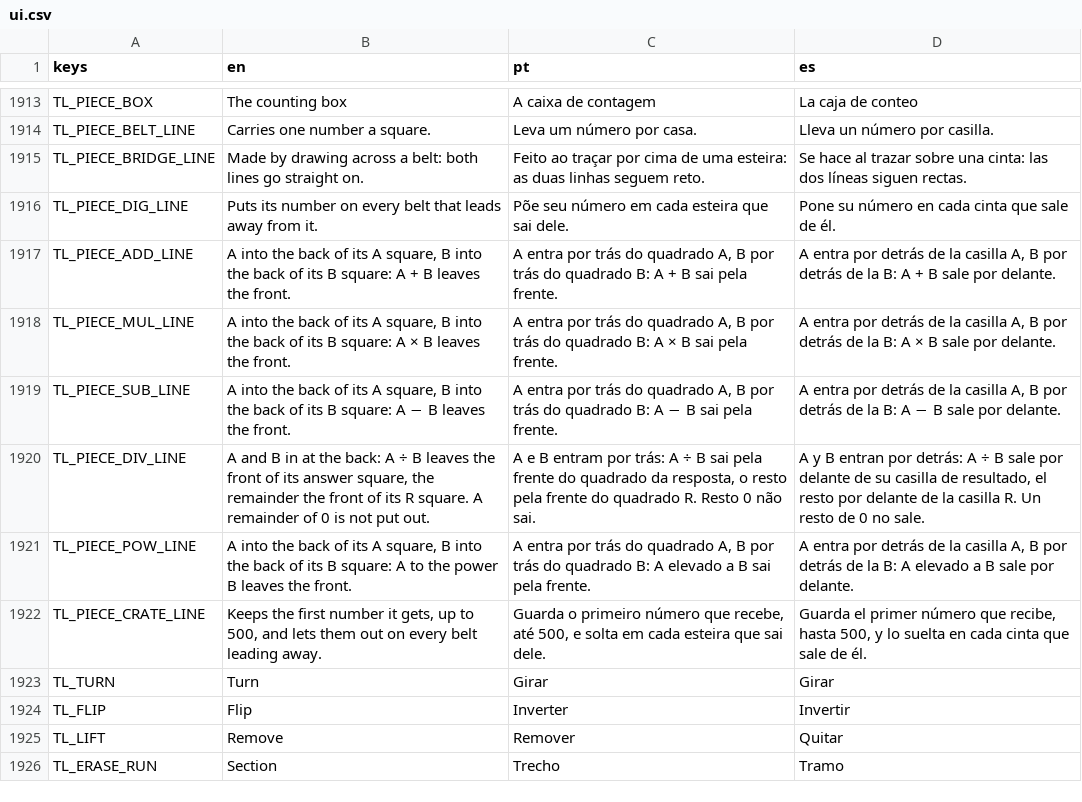
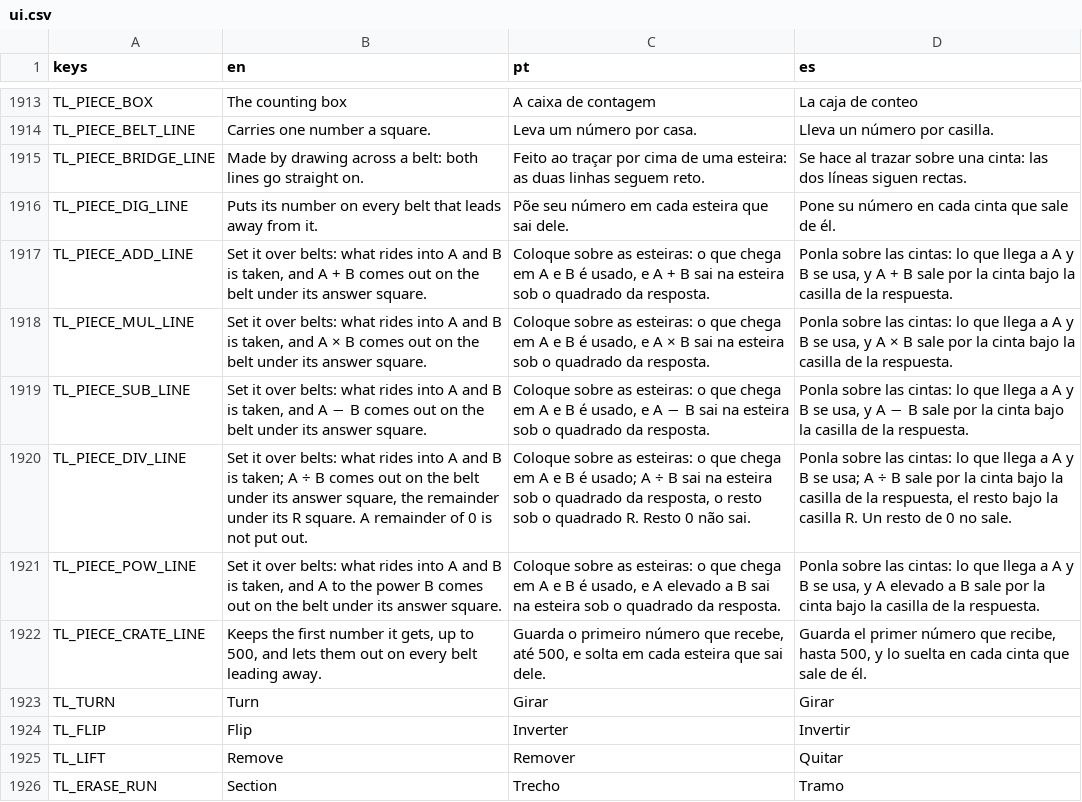
Before and after one commit to flavioriper/daily-games, a CSV file: locale/ui.csv, drawn as a sheet; only a part is shown, gaps mark what is left out.

Commit message:
feat(tally): machines stand over belts, answers ride out on the belt under their square; digs go in templates -- the user, 2026-10-19: "user cant turn convey after a module ... the module should behave exactly like the bottom schema ... place a sum, it goes on top of the convey ... the result spawns within the result cells where there is a convey to carry on ... duplicate schema should also include extractor". An operator keeps the belts it is set on in `under` and leaves them when lifted or turned; an answer square with a belt under it is a lane, the answer set down at its middle; a path begun on an answer square is laid under it and turns at once. Templates keep digs (once) and the belts under machines; a dig must land on a number it can dig, the ghost snaps to one. Probe 0 failed, _shot_tally 0 failed headless and windowed opengl3_angle (80 draws), suite 248522/0

```diff
--- a/locale/ui.csv
+++ b/locale/ui.csv
@@ -1916,7 +1916,7 @@ TL_PIECE_BRIDGE_LINE,"Made by drawing across a belt: both lines go straight on."
 TL_PIECE_DIG_LINE,Puts its number on every belt that leads away from it.,Põe seu número em cada esteira que sai dele.,Pone su número en cada cinta que sale de él.
-TL_PIECE_ADD_LINE,"A into the back of its A square, B into the back of its B square: A + B leaves the front.","A entra por trás do quadrado A, B por trás do quadrado B: A + B sai pela frente.","A entra por detrás de la casilla A, B por detrás de la B: A + B sale por delante."
-TL_PIECE_MUL_LINE,"A into the back of its A square, B into the back of its B square: A × B leaves the front.","A entra por trás do quadrado A, B por trás do quadrado B: A × B sai pela frente.","A entra por detrás de la casilla A, B por detrás de la B: A × B sale por delante."
-TL_PIECE_SUB_LINE,"A into the back of its A square, B into the back of its B square: A − B leaves the front.","A entra por trás do quadrado A, B por trás do quadrado B: A − B sai pela frente.","A entra por detrás de la casilla A, B por detrás de la B: A − B sale por delante."
-TL_PIECE_DIV_LINE,"A and B in at the back: A ÷ B leaves the front of its answer square, the remainder the front of its R square. A remainder of 0 is not put out.","A e B entram por trás: A ÷ B sai pela frente do quadrado da resposta, o resto pela frente do quadrado R. Resto 0 não sai.","A y B entran por detrás: A ÷ B sale por delante de su casilla de resultado, el resto por delante de la casilla R. Un resto de 0 no sale."
-TL_PIECE_POW_LINE,"A into the back of its A square, B into the back of its B square: A to the power B leaves the front.","A entra por trás do quadrado A, B por trás do quadrado B: A elevado a B sai pela frente.","A entra por detrás de la casilla A, B por detrás de la B: A elevado a B sale por delante."
+TL_PIECE_ADD_LINE,"Set it over belts: what rides into A and B is taken, and A + B comes out on the belt under its answer square.","Coloque sobre as esteiras: o que chega em A e B é usado, e A + B sai na esteira sob o quadrado da resposta.","Ponla sobre las cintas: lo que llega a A y B se usa, y A + B sale por la cinta bajo la casilla de la respuesta."
+TL_PIECE_MUL_LINE,"Set it over belts: what rides into A and B is taken, and A × B comes out on the belt under its answer square.","Coloque sobre as esteiras: o que chega em A e B é usado, e A × B sai na esteira sob o quadrado da resposta.","Ponla sobre las cintas: lo que llega a A y B se usa, y A × B sale por la cinta bajo la casilla de la respuesta."
+TL_PIECE_SUB_LINE,"Set it over belts: what rides into A and B is taken, and A − B comes out on the belt under its answer square.","Coloque sobre as esteiras: o que chega em A e B é usado, e A − B sai na esteira sob o quadrado da resposta.","Ponla sobre las cintas: lo que llega a A y B se usa, y A − B sale por la cinta bajo la casilla de la respuesta."
+TL_PIECE_DIV_LINE,"Set it over belts: what rides into A and B is taken; A ÷ B comes out on the belt under its answer square, the remainder under its R square. A remainder of 0 is not put out.","Coloque sobre as esteiras: o que chega em A e B é usado; A ÷ B sai na esteira sob o quadrado da resposta, o resto sob o quadrado R. Resto 0 não sai.","Ponla sobre las cintas: lo que llega a A y B se usa; A ÷ B sale por la cinta bajo la casilla de la respuesta, el resto bajo la casilla R. Un resto de 0 no sale."
+TL_PIECE_POW_LINE,"Set it over belts: what rides into A and B is taken, and A to the power B comes out on the belt under its answer square.","Coloque sobre as esteiras: o que chega em A e B é usado, e A elevado a B sai na esteira sob o quadrado da resposta.","Ponla sobre las cintas: lo que llega a A y B se usa, y A elevado a B sale por la cinta bajo la casilla de la respuesta."
 TL_PIECE_CRATE_LINE,"Keeps the first number it gets, up to 500, and lets them out on every belt leading away.","Guarda o primeiro número que recebe, até 500, e solta em cada esteira que sai dele.","Guarda el primer número que recibe, hasta 500, y lo suelta en cada cinta que sale de él."
```
Also changed, not shown: 5 other files.
